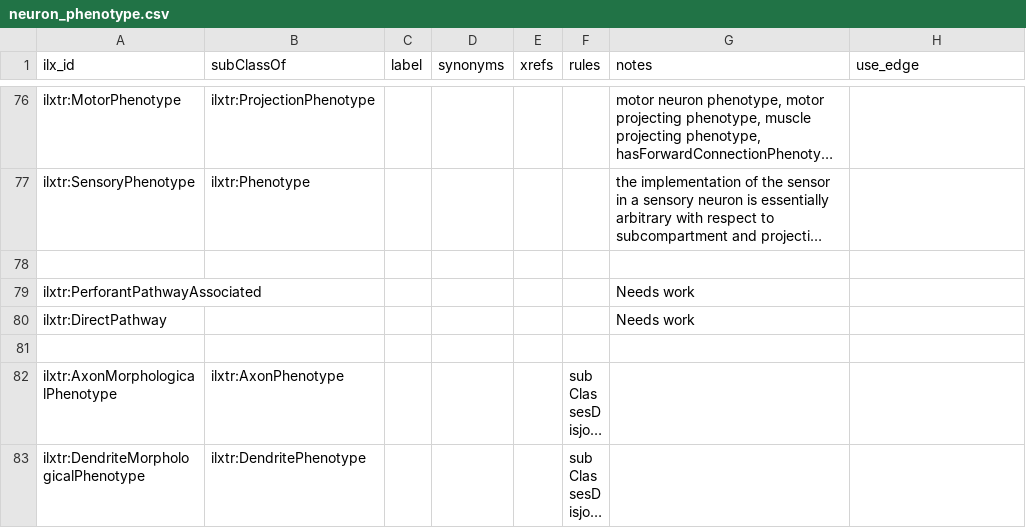
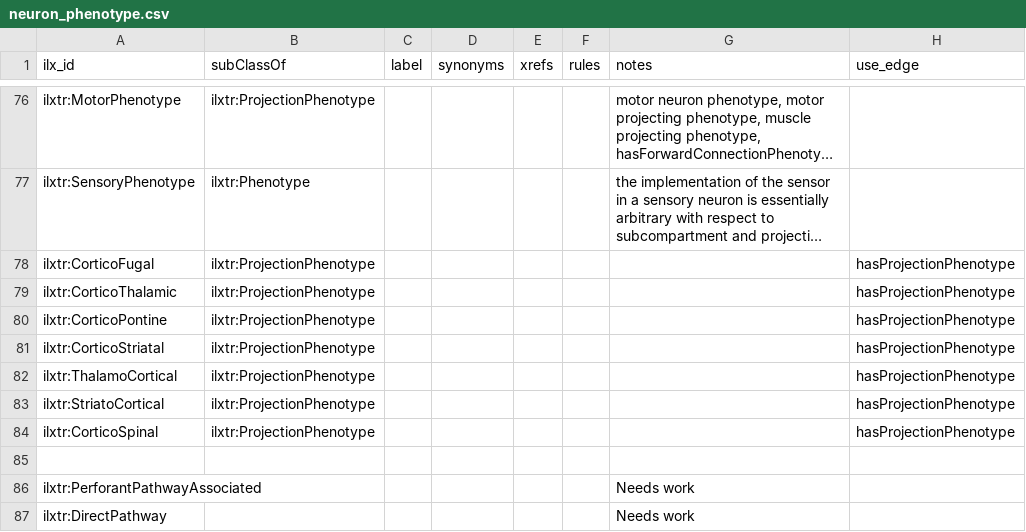
Before and after one commit to tgbugs/pyontutils, a CSV file: nifstd/resources/neuron_phenotype.csv, drawn as a sheet; only a part is shown, gaps mark what is left out; the shorter side is filled out with more unchanged rows; long unchanged cells end in …; the diff names each change by its address in the sheet, - before the commit and + after, or states it on an @@ line.

Commit message:
neuron phenotypes add the edge based projection phenotypes e.g. corticothalamic

```diff
--- a/nifstd/resources/neuron_phenotype.csv
+++ b/nifstd/resources/neuron_phenotype.csv
+row 78: ilxtr:CorticoFugal | ilxtr:ProjectionPhenotype |  |  |  |  |  | hasProjectionPhenotype
+row 79: ilxtr:CorticoThalamic | ilxtr:ProjectionPhenotype |  |  |  |  |  | hasProjectionPhenotype
+row 80: ilxtr:CorticoPontine | ilxtr:ProjectionPhenotype |  |  |  |  |  | hasProjectionPhenotype
+row 81: ilxtr:CorticoStriatal | ilxtr:ProjectionPhenotype |  |  |  |  |  | hasProjectionPhenotype
+row 82: ilxtr:ThalamoCortical | ilxtr:ProjectionPhenotype |  |  |  |  |  | hasProjectionPhenotype
+row 83: ilxtr:StriatoCortical | ilxtr:ProjectionPhenotype |  |  |  |  |  | hasProjectionPhenotype
+row 84: ilxtr:CorticoSpinal | ilxtr:ProjectionPhenotype |  |  |  |  |  | hasProjectionPhenotype
```
